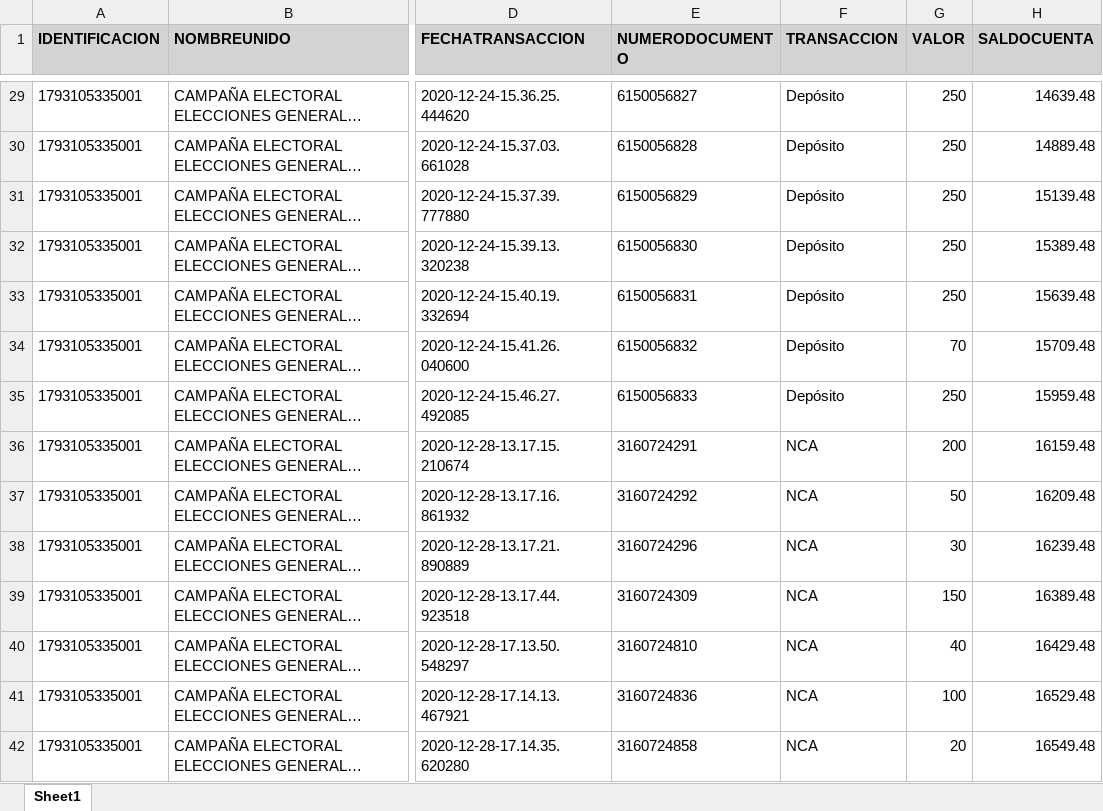
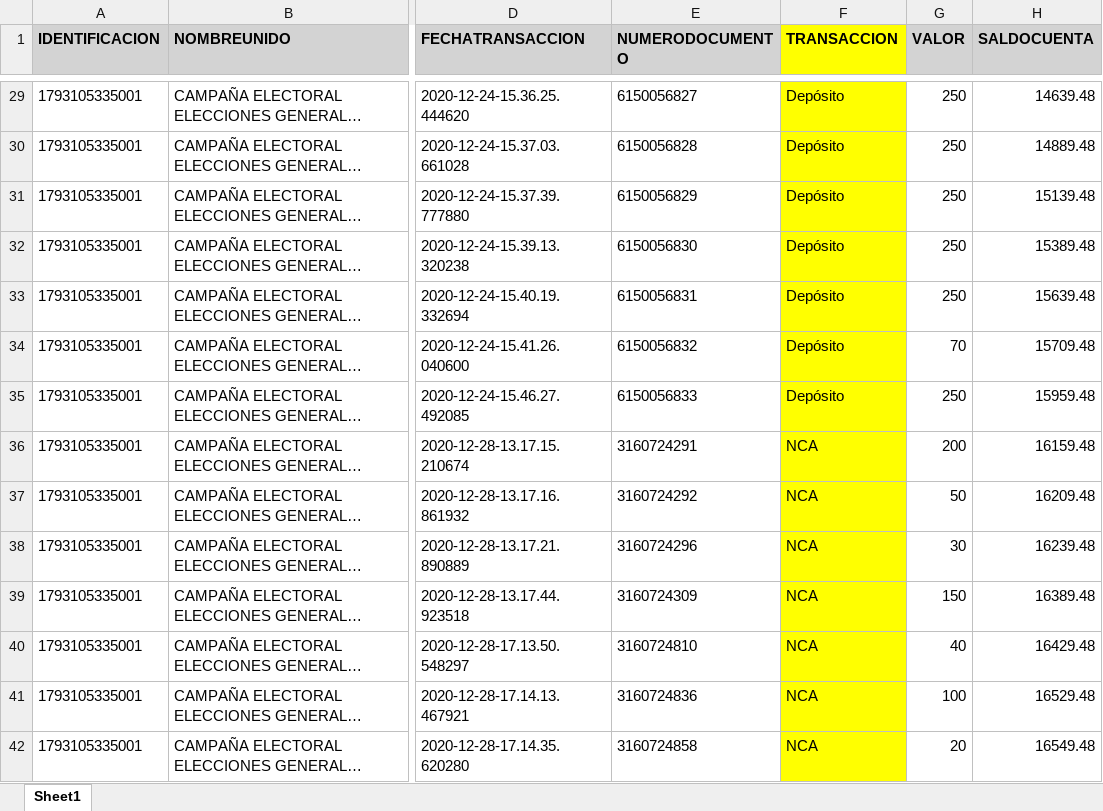
Before and after one commit to noxfero/aportes-admin, an Excel workbook: uploads/Datos.xlsx, sheet Sheet1, drawn as a sheet; only a part is shown, gaps mark what is left out; long unchanged cells end in …; values as stored, in another font and other column widths than the file's, no borders; the diff covers the shown part only; the diff names each change by its address in the sheet, - before the commit and + after, or states it on an @@ line.

```diff
--- a/uploads/Datos.xlsx (sheet Sheet1)
+++ b/uploads/Datos.xlsx (sheet Sheet1)
-F1 fill: #D3D3D3
+F1 fill: #FFFF00
-F29:F42 fill: none
+F29:F42 fill: #FFFF00
```
Also changed, not shown: cell formats elsewhere in this sheet, 1 other file.
